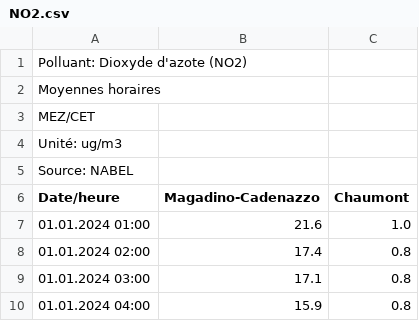
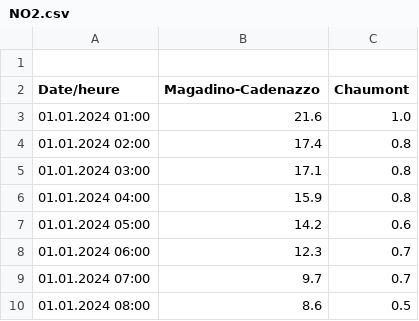
Before and after one commit to alexhvrl/PROJET-AIR-POLLUTION, a CSV file: QU5_YOAN/NO2.csv, drawn as a sheet; only a part is shown; the shorter side is filled out with more unchanged rows; the diff names each change by its address in the sheet, - before the commit and + after, or states it on an @@ line.

```diff
--- a/QU5_YOAN/NO2.csv
+++ b/QU5_YOAN/NO2.csv
-A1 (Date/heure): Polluant: Dioxyde d'azote (NO2)
+A1 (Date/heure): (empty)
-row 2: Moyennes horaires
-row 3: MEZ/CET
-row 4: Unité: ug/m3
-row 5: Source: NABEL
```
Also changed, not shown: QU5_YOAN/PREC.csv, QU5_YOAN/TEMP.csv.
